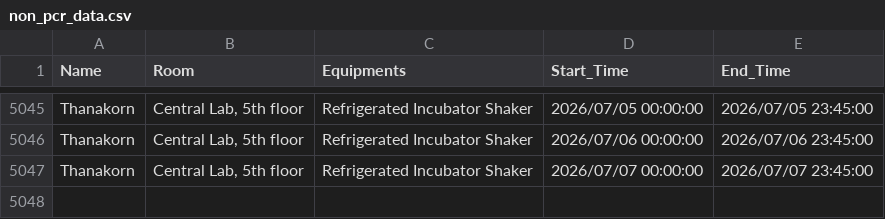
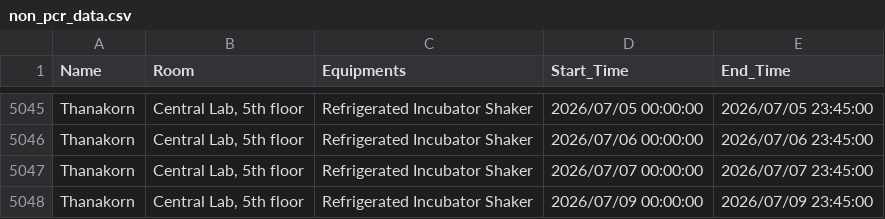
Before and after one commit to GeneticsKU/Lab-Equipments_Reservation, a CSV file: non_pcr_data.csv, drawn as a sheet; only a part is shown, gaps mark what is left out.

Commit message:
Update non_pcr_data.csv

```diff
--- a/non_pcr_data.csv
+++ b/non_pcr_data.csv
@@ -5047 +5047,2 @@ Thanakorn,"Central Lab, 5th floor",Refrigerated Incubator Shaker,2026/07/06 00:0
 Thanakorn,"Central Lab, 5th floor",Refrigerated Incubator Shaker,2026/07/07 00:00:00,2026/07/07 23:45:00
+Thanakorn,"Central Lab, 5th floor",Refrigerated Incubator Shaker,2026/07/09 00:00:00,2026/07/09 23:45:00
```
